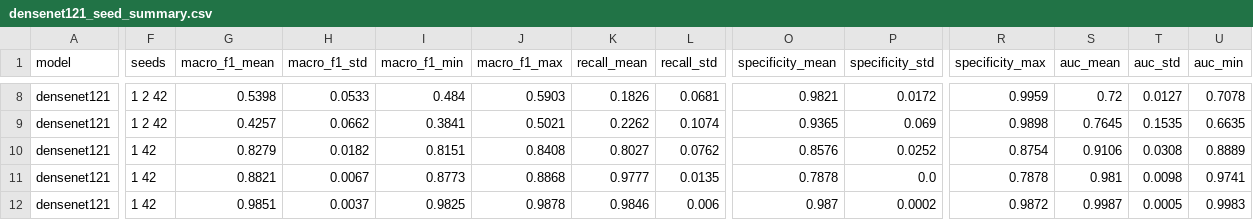
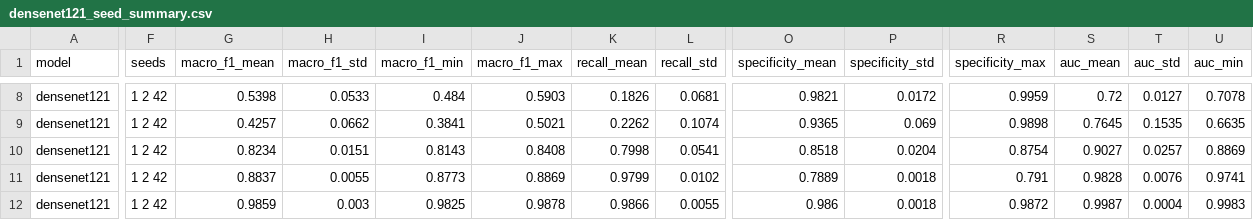
Before and after one commit to sadiabushra/forest-fire-cross-dataset, a CSV file: 04_experiments/results_tf/densenet121_seed_summary.csv, drawn as a sheet; only a part is shown, gaps mark what is left out; the diff covers the shown part only; the diff names each change by its address in the sheet, - before the commit and + after, or states it on an @@ line.

```diff
--- a/04_experiments/results_tf/densenet121_seed_summary.csv
+++ b/04_experiments/results_tf/densenet121_seed_summary.csv
-F10:F12 (seeds): 1 42
+F10:F12 (seeds): 1 2 42
-G10 (macro_f1_mean): 0.8279
+G10 (macro_f1_mean): 0.8234
-H10 (macro_f1_std): 0.0182
+H10 (macro_f1_std): 0.0151
-I10 (macro_f1_min): 0.8151
+I10 (macro_f1_min): 0.8143
-K10 (recall_mean): 0.8027
+K10 (recall_mean): 0.7998
-L10 (recall_std): 0.0762
+L10 (recall_std): 0.0541
-O10 (specificity_mean): 0.8576
+O10 (specificity_mean): 0.8518
-P10 (specificity_std): 0.0252
+P10 (specificity_std): 0.0204
-S10 (auc_mean): 0.9106
+S10 (auc_mean): 0.9027
-T10 (auc_std): 0.0308
+T10 (auc_std): 0.0257
-U10 (auc_min): 0.8889
+U10 (auc_min): 0.8869
-G11 (macro_f1_mean): 0.8821
+G11 (macro_f1_mean): 0.8837
-H11 (macro_f1_std): 0.0067
+H11 (macro_f1_std): 0.0055
-J11 (macro_f1_max): 0.8868
+J11 (macro_f1_max): 0.8869
-K11 (recall_mean): 0.9777
+K11 (recall_mean): 0.9799
-L11 (recall_std): 0.0135
+L11 (recall_std): 0.0102
-O11 (specificity_mean): 0.7878
+O11 (specificity_mean): 0.7889
-P11 (specificity_std): 0.0
+P11 (specificity_std): 0.0018
-R11 (specificity_max): 0.7878
+R11 (specificity_max): 0.791
-S11 (auc_mean): 0.981
+S11 (auc_mean): 0.9828
-T11 (auc_std): 0.0098
+T11 (auc_std): 0.0076
-G12 (macro_f1_mean): 0.9851
+G12 (macro_f1_mean): 0.9859
-H12 (macro_f1_std): 0.0037
+H12 (macro_f1_std): 0.003
-K12 (recall_mean): 0.9846
+K12 (recall_mean): 0.9866
-L12 (recall_std): 0.006
+L12 (recall_std): 0.0055
-O12 (specificity_mean): 0.987
+O12 (specificity_mean): 0.986
-P12 (specificity_std): 0.0002
+P12 (specificity_std): 0.0018
-T12 (auc_std): 0.0005
+T12 (auc_std): 0.0004
```
Also changed, not shown: 57 edited cells elsewhere in this file, 04_experiments/results_tf/densenet121_scores.csv, 04_experiments/results_tf/vit_b16_scores.csv, 12 other files.
